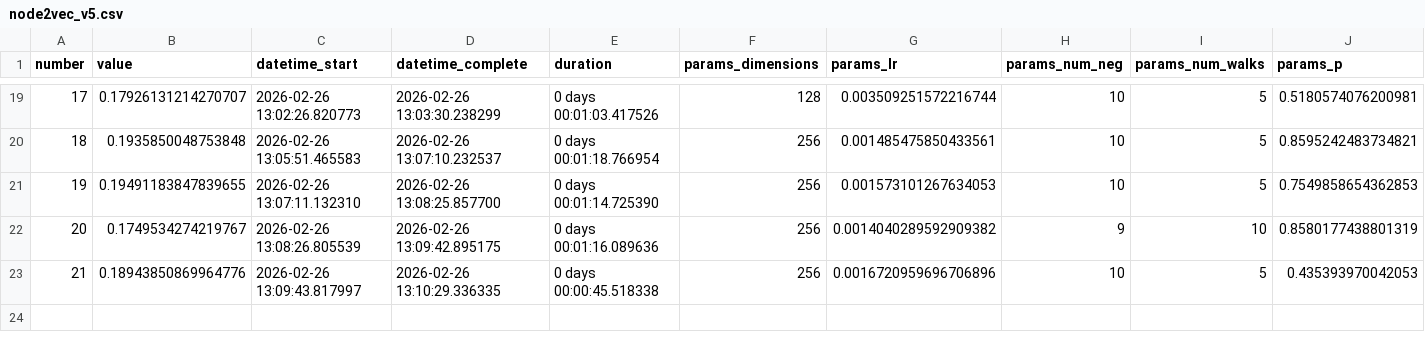
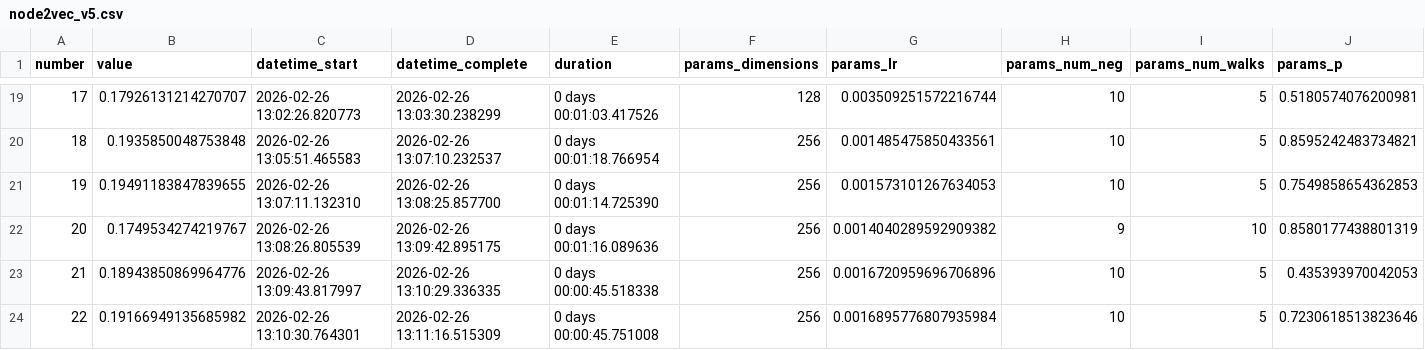
Before and after one commit to erasmoperes/kinsovet_recsys, a CSV file: node2vec_v5.csv, drawn as a sheet; only a part is shown, gaps mark what is left out; rows hold the shown columns only; the diff names each change by its address in the sheet, - before the commit and + after, or states it on an @@ line.

```diff
--- a/node2vec_v5.csv
+++ b/node2vec_v5.csv
+row 24: 22 | 0.19166949135685982 | 2026-02-26 13:10:30.764301 | 2026-02-26 13:11:16.515309 | 0 days 00:00:45.751008 | 256 | 0.0016895776807935984 | 10 | 5 | 0.7230618513823646
```
Also changed, not shown: 1 other file.
